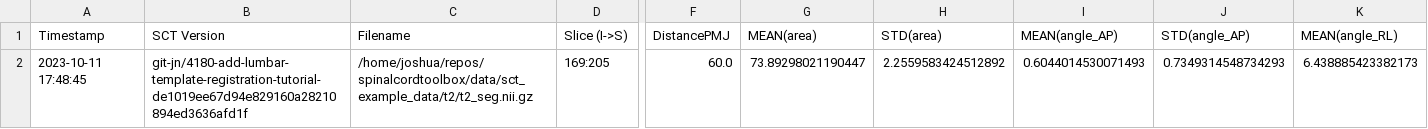
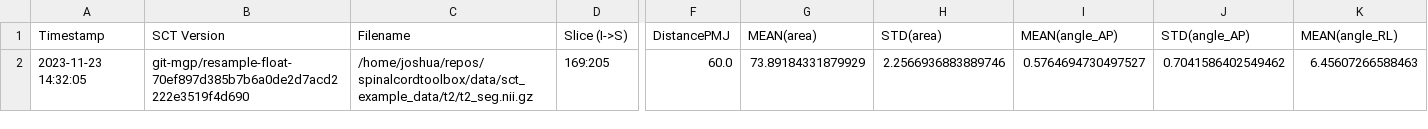
Before and after one commit to spinalcordtoolbox/spinalcordtoolbox, a CSV file: testing/batch_processing/cached_results/t2/csa_pmj.csv, drawn as a sheet; only a part is shown, gaps mark what is left out; removed rows and columns are numbered as before the commit, all else as after; rows hold the shown columns only; the diff names each change by its address in the sheet, - before the commit and + after, or states it on an @@ line.

```diff
--- a/testing/batch_processing/cached_results/t2/csa_pmj.csv
+++ b/testing/batch_processing/cached_results/t2/csa_pmj.csv
-row 2: 2023-10-11 17:48:45 | git-jn/4180-add-lumbar-template-registration-tutorial-de1019ee67d94e829160a28210894ed3636afd1f | /home/joshua/repos/spinalcordtoolbox/data/sct_example_data/t2/t2_seg.nii.gz | 169:205 | 60.0 | 73.89298021190447 | 2.2559583424512892 | 0.6044014530071493 | 0.7349314548734293 | 6.438885423382173
+row 2: 2023-11-23 14:32:05 | git-mgp/resample-float-70ef897d385b7b6a0de2d7acd2222e3519f4d690 | /home/joshua/repos/spinalcordtoolbox/data/sct_example_data/t2/t2_seg.nii.gz | 169:205 | 60.0 | 73.89184331879929 | 2.2566936883889746 | 0.5764694730497527 | 0.7041586402549462 | 6.45607266588463
```
Also changed, not shown: testing/batch_processing/cached_results/dmri/fa_in_cst.csv, testing/batch_processing/cached_results/mt/mtr_in_wm.csv, 4 other files.
